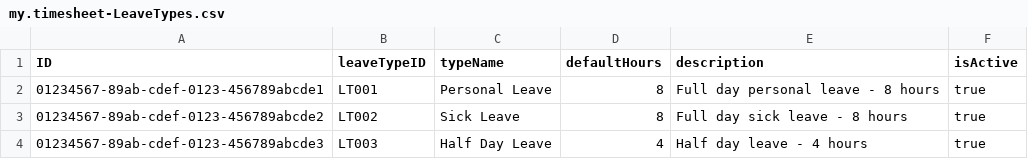
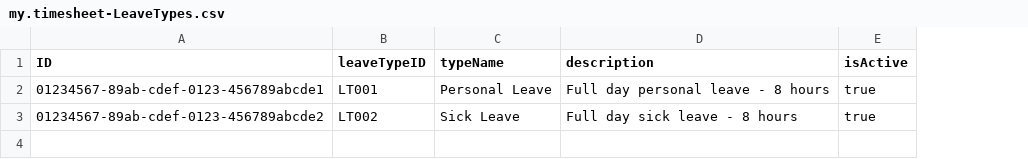
Before and after one commit to nadeemai/TimeSheet_Project, a CSV file: db/data/my.timesheet-LeaveTypes.csv, drawn as a sheet; the diff names each change by its address in the sheet, - before the commit and + after, or states it on an @@ line.

```diff
--- a/db/data/my.timesheet-LeaveTypes.csv
+++ b/db/data/my.timesheet-LeaveTypes.csv
-column D (defaultHours), rows 2-3: 8 | 8
-row 4: 01234567-89ab-cdef-0123-456789abcde3 | LT003 | Half Day Leave | 4 | Half day leave - 4 hours | true
```
Also changed, not shown: 25 other files.
